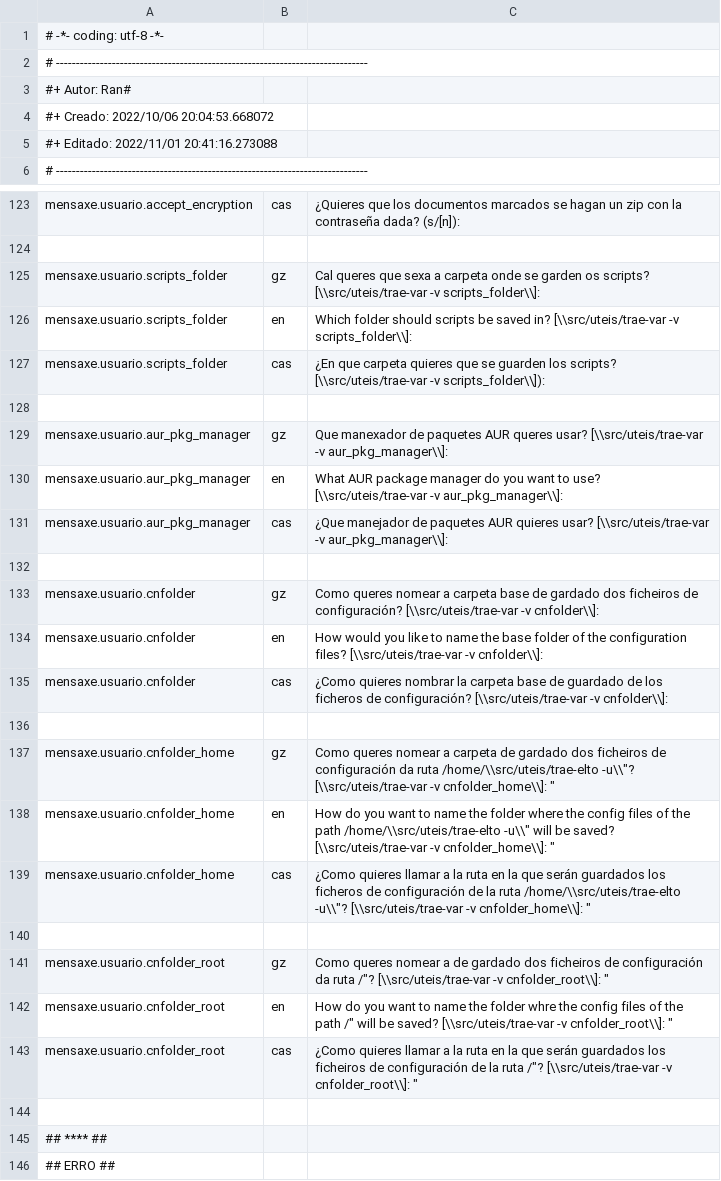
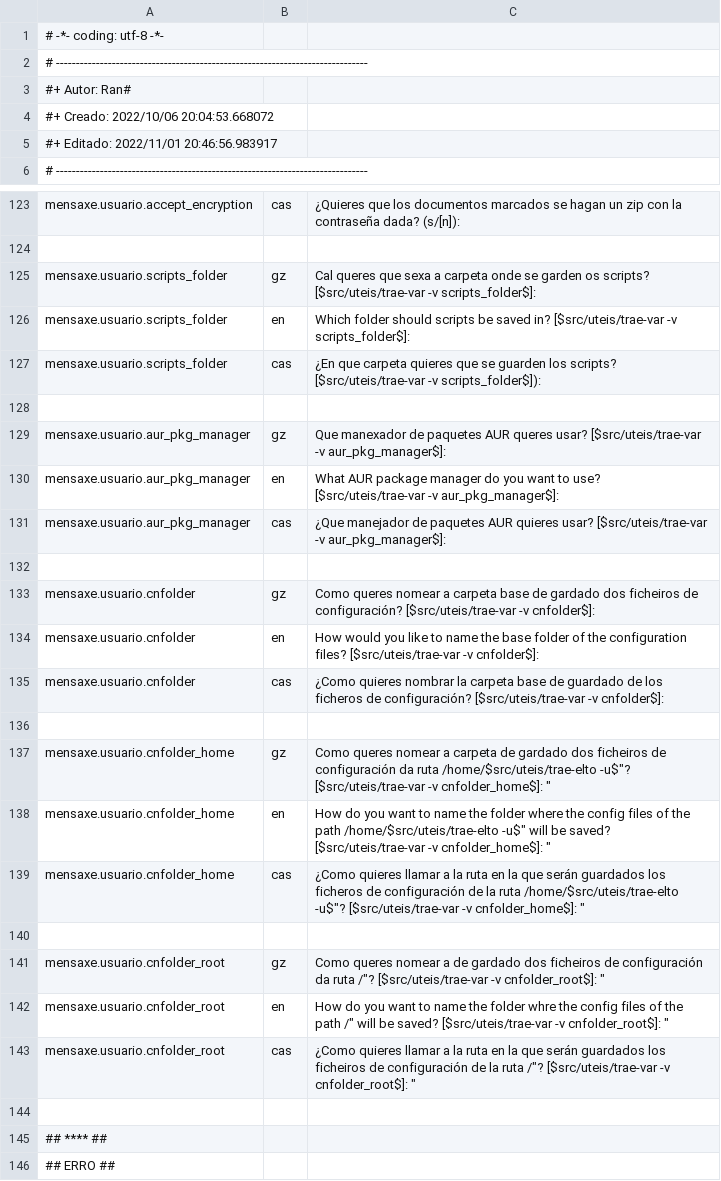
Before and after one commit to Ran-n/config, a CSV file: media/i18n.csv, drawn as a sheet; only a part is shown, gaps mark what is left out; the diff covers the shown part only.

```diff
--- a/media/i18n.csv
+++ b/media/i18n.csv
@@ -4,3 +4,3 @@
 #+ Creado: 	2022/10/06 20:04:53.668072
-#+ Editado:	2022/11/01 20:41:16.273088
+#+ Editado:	2022/11/01 20:46:56.983917
 # ------------------------------------------------------------------------------
@@ -124,21 +124,21 @@ mensaxe.usuario.accept_encryption,cas,"¿Quieres que los documentos marcados se
 
-mensaxe.usuario.scripts_folder,gz,"Cal queres que sexa a carpeta onde se garden os scripts? [\\src/uteis/trae-var -v scripts_folder\\]: "
-mensaxe.usuario.scripts_folder,en,"Which folder should scripts be saved in? [\\src/uteis/trae-var -v scripts_folder\\]: "
-mensaxe.usuario.scripts_folder,cas,"¿En que carpeta quieres que se guarden los scripts? [\\src/uteis/trae-var -v scripts_folder\\]): "
+mensaxe.usuario.scripts_folder,gz,"Cal queres que sexa a carpeta onde se garden os scripts? [$src/uteis/trae-var -v scripts_folder$]: "
+mensaxe.usuario.scripts_folder,en,"Which folder should scripts be saved in? [$src/uteis/trae-var -v scripts_folder$]: "
+mensaxe.usuario.scripts_folder,cas,"¿En que carpeta quieres que se guarden los scripts? [$src/uteis/trae-var -v scripts_folder$]): "
 
-mensaxe.usuario.aur_pkg_manager,gz,"Que manexador de paquetes AUR queres usar? [\\src/uteis/trae-var -v aur_pkg_manager\\]: "
-mensaxe.usuario.aur_pkg_manager,en,"What AUR package manager do you want to use? [\\src/uteis/trae-var -v aur_pkg_manager\\]: "
-mensaxe.usuario.aur_pkg_manager,cas,"¿Que manejador de paquetes AUR quieres usar? [\\src/uteis/trae-var -v aur_pkg_manager\\]: "
+mensaxe.usuario.aur_pkg_manager,gz,"Que manexador de paquetes AUR queres usar? [$src/uteis/trae-var -v aur_pkg_manager$]: "
+mensaxe.usuario.aur_pkg_manager,en,"What AUR package manager do you want to use? [$src/uteis/trae-var -v aur_pkg_manager$]: "
+mensaxe.usuario.aur_pkg_manager,cas,"¿Que manejador de paquetes AUR quieres usar? [$src/uteis/trae-var -v aur_pkg_manager$]: "
 
-mensaxe.usuario.cnfolder,gz,"Como queres nomear a carpeta base de gardado dos ficheiros de configuración? [\\src/uteis/trae-var -v cnfolder\\]: "
-mensaxe.usuario.cnfolder,en,"How would you like to name the base folder of the configuration files? [\\src/uteis/trae-var -v cnfolder\\]: "
-mensaxe.usuario.cnfolder,cas,"¿Como quieres nombrar la carpeta base de guardado de los ficheros de configuración? [\\src/uteis/trae-var -v cnfolder\\]: "
+mensaxe.usuario.cnfolder,gz,"Como queres nomear a carpeta base de gardado dos ficheiros de configuración? [$src/uteis/trae-var -v cnfolder$]: "
+mensaxe.usuario.cnfolder,en,"How would you like to name the base folder of the configuration files? [$src/uteis/trae-var -v cnfolder$]: "
+mensaxe.usuario.cnfolder,cas,"¿Como quieres nombrar la carpeta base de guardado de los ficheros de configuración? [$src/uteis/trae-var -v cnfolder$]: "
 
-mensaxe.usuario.cnfolder_home,gz,"Como queres nomear a carpeta de gardado dos ficheiros de configuración da ruta "/home/\\src/uteis/trae-elto -u\\"? [\\src/uteis/trae-var -v cnfolder_home\\]: "
-mensaxe.usuario.cnfolder_home,en,"How do you want to name the folder where the config files of the path "/home/\\src/uteis/trae-elto -u\\" will be saved? [\\src/uteis/trae-var -v cnfolder_home\\]: "
-mensaxe.usuario.cnfolder_home,cas,"¿Como quieres llamar a la ruta en la que serán guardados los ficheros de configuración de la ruta "/home/\\src/uteis/trae-elto -u\\"? [\\src/uteis/trae-var -v cnfolder_home\\]: "
+mensaxe.usuario.cnfolder_home,gz,"Como queres nomear a carpeta de gardado dos ficheiros de configuración da ruta "/home/$src/uteis/trae-elto -u$"? [$src/uteis/trae-var -v cnfolder_home$]: "
+mensaxe.usuario.cnfolder_home,en,"How do you want to name the folder where the config files of the path "/home/$src/uteis/trae-elto -u$" will be saved? [$src/uteis/trae-var -v cnfolder_home$]: "
+mensaxe.usuario.cnfolder_home,cas,"¿Como quieres llamar a la ruta en la que serán guardados los ficheros de configuración de la ruta "/home/$src/uteis/trae-elto -u$"? [$src/uteis/trae-var -v cnfolder_home$]: "
 
-mensaxe.usuario.cnfolder_root,gz,"Como queres nomear a de gardado dos ficheiros de configuración da ruta "/"? [\\src/uteis/trae-var -v cnfolder_root\\]: "
-mensaxe.usuario.cnfolder_root,en,"How do you want to name the folder whre the config files of the path "/" will be saved? [\\src/uteis/trae-var -v cnfolder_root\\]: "
-mensaxe.usuario.cnfolder_root,cas,"¿Como quieres llamar a la ruta en la que serán guardados los ficheiros de configuración de la ruta "/"? [\\src/uteis/trae-var -v cnfolder_root\\]: "
+mensaxe.usuario.cnfolder_root,gz,"Como queres nomear a de gardado dos ficheiros de configuración da ruta "/"? [$src/uteis/trae-var -v cnfolder_root$]: "
+mensaxe.usuario.cnfolder_root,en,"How do you want to name the folder whre the config files of the path "/" will be saved? [$src/uteis/trae-var -v cnfolder_root$]: "
+mensaxe.usuario.cnfolder_root,cas,"¿Como quieres llamar a la ruta en la que serán guardados los ficheiros de configuración de la ruta "/"? [$src/uteis/trae-var -v cnfolder_root$]: "
 
```
Also changed, not shown: 9 edited cells elsewhere in this file, 1 other file.
